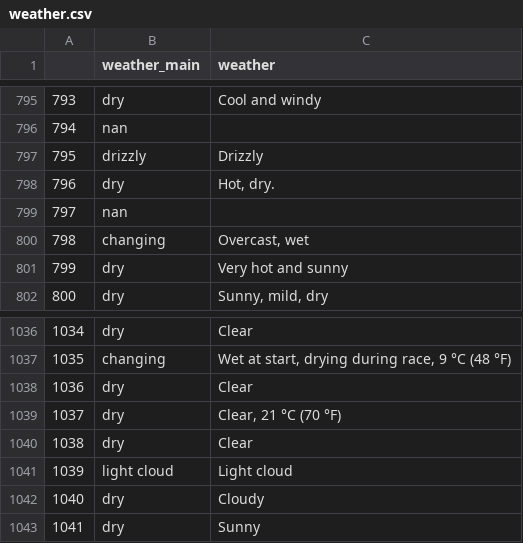
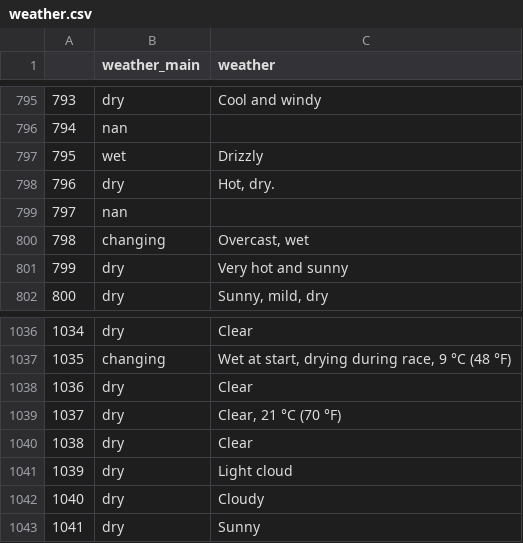
Before and after one commit to pavleke/project-formula-1, a CSV file: weather.csv, drawn as a sheet; only a part is shown, gaps mark what is left out; the diff covers the shown part only.

```diff
--- a/weather.csv
+++ b/weather.csv
@@ -796,3 +798,3 @@
 794,nan,
-795,drizzly,Drizzly
+795,wet,Drizzly
 796,dry,"Hot, dry."
@@ -1040,3 +1088,3 @@
 1038,dry,Clear
-1039,light cloud,Light cloud
+1039,dry,Light cloud
 1040,dry,Cloudy
```
Also changed, not shown: 56 edited cells elsewhere in this file.
